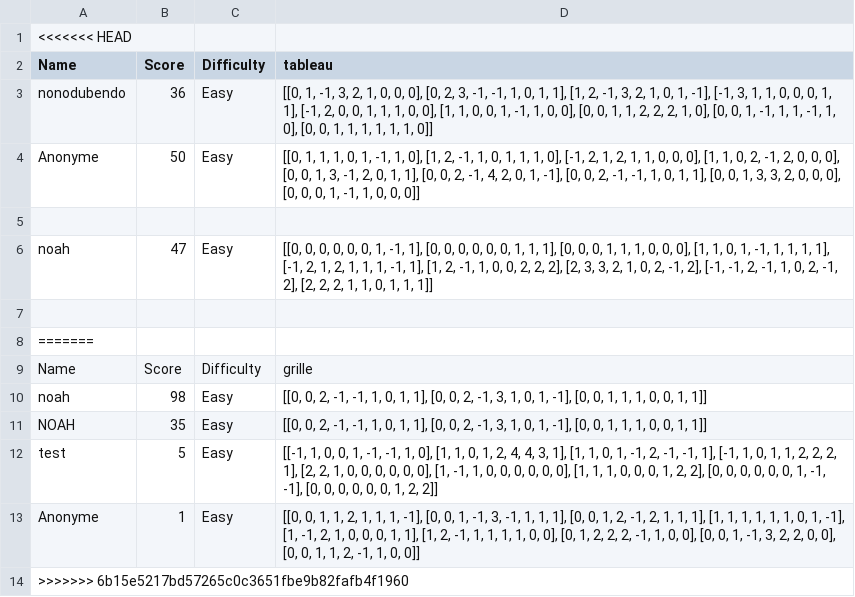
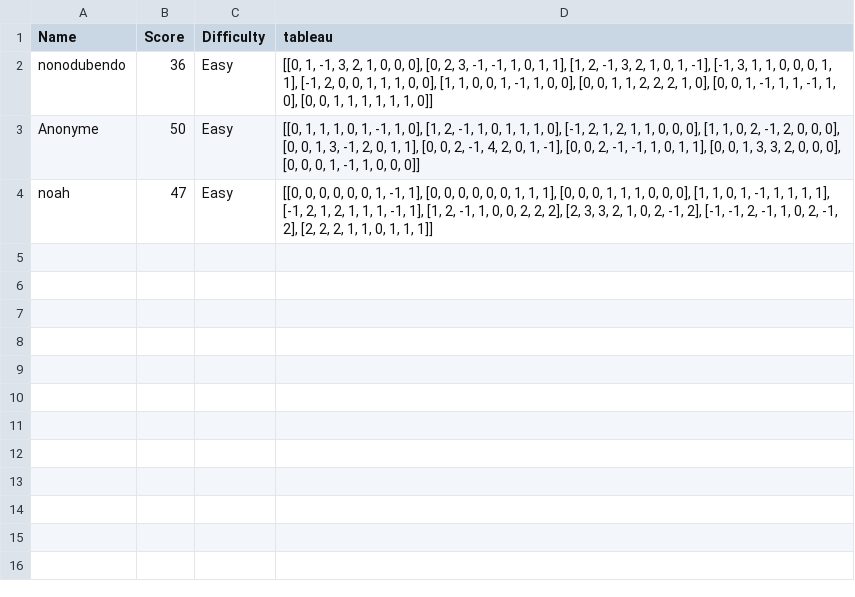
Before and after one commit to L0ll0w/Python-demineur, a CSV file: stats.csv, drawn as a sheet; the diff names each change by its address in the sheet, - before the commit and + after, or states it on an @@ line.

```diff
--- a/stats.csv
+++ b/stats.csv
-row 1: <<<<<<< HEAD
-row 5: (empty)
-row 7: (empty)
-row 8: =======
-row 9: Name | Score | Difficulty | grille
-row 10: noah | 98 | Easy | [[0, 0, 2, -1, -1, 1, 0, 1, 1], [0, 0, 2, -1, 3, 1, 0, 1, -1], [0, 0, 1, 1, 1, 0, 0, 1, 1]]
-row 11: NOAH | 35 | Easy | [[0, 0, 2, -1, -1, 1, 0, 1, 1], [0, 0, 2, -1, 3, 1, 0, 1, -1], [0, 0, 1, 1, 1, 0, 0, 1, 1]]
-row 12: test | 5 | Easy | [[-1, 1, 0, 0, 1, -1, -1, 1, 0], [1, 1, 0, 1, 2, 4, 4, 3, 1], [1, 1, 0, 1, -1, 2, -1, -1, 1], [-1, 1, 0, 1, 1, 2, 2, 2, 1], [2, 2, 1, 0, 0, 0, 0, 0, 0], [1, -1, 1, 0, 0, 0, 0, 0, 0], [1, 1, 1, 0, 0, 0, 1, 2, 2], [0, 0, 0, 0, 0, 0, 1, -1, -1], [0, 0, 0, 0, 0, 0, 1, 2, 2]]
-row 13: Anonyme | 1 | Easy | [[0, 0, 1, 1, 2, 1, 1, 1, -1], [0, 0, 1, -1, 3, -1, 1, 1, 1], [0, 0, 1, 2, -1, 2, 1, 1, 1], [1, 1, 1, 1, 1, 1, 0, 1, -1], [1, -1, 2, 1, 0, 0, 0, 1, 1], [1, 2, -1, 1, 1, 1, 1, 0, 0], [0, 1, 2, 2, 2, -1, 1, 0, 0], [0, 0, 1, -1, 3, 2, 2, 0, 0], [0, 0, 1, 1, 2, -1, 1, 0, 0]]
-row 14: >>>>>>> 6b15e5217bd57265c0c3651fbe9b82fafb4f1960
```
Also changed, not shown: 1 other file.
